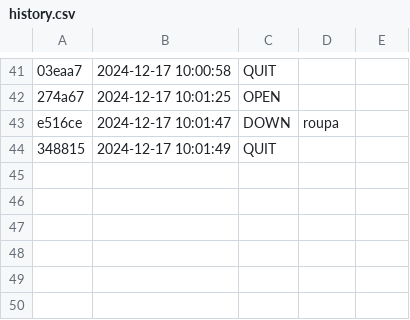
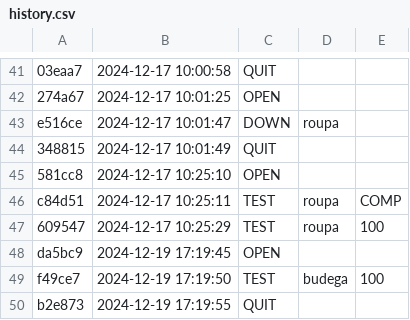
Before and after one commit to Vitoria-Rabelo/POO_cpp, a CSV file: poo/.tko/history.csv, drawn as a sheet; only a part is shown, gaps mark what is left out.

Commit message:
Finalizada atividade Budega

```diff
--- a/poo/.tko/history.csv
+++ b/poo/.tko/history.csv
@@ -44 +44,7 @@ e516ce,2024-12-17 10:01:47,DOWN,roupa,
 348815,2024-12-17 10:01:49,QUIT,,
+581cc8,2024-12-17 10:25:10,OPEN,,
+c84d51,2024-12-17 10:25:11,TEST,roupa,COMP
+609547,2024-12-17 10:25:29,TEST,roupa,100
+da5bc9,2024-12-19 17:19:45,OPEN,,
+f49ce7,2024-12-19 17:19:50,TEST,budega,100
+b2e873,2024-12-19 17:19:55,QUIT,,
```
Also changed, not shown: 10 other files.
